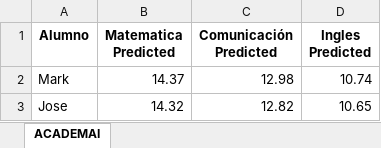
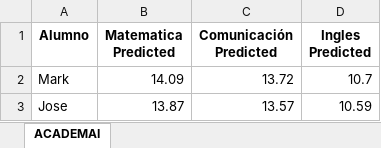
Before and after one commit to AcademicPrediction/AcademaiFlask, an Excel workbook: temporary_file.xlsx, sheet ACADEMAI, drawn as a sheet; values as stored, in another font and other column widths than the file's, no borders; the diff names each change by its address in the sheet, - before the commit and + after, or states it on an @@ line.

```diff
--- a/temporary_file.xlsx (sheet ACADEMAI)
+++ b/temporary_file.xlsx (sheet ACADEMAI)
-B2 (Matematica Predicted): 14.37
+B2 (Matematica Predicted): 14.09
-C2 (Comunicación Predicted): 12.98
+C2 (Comunicación Predicted): 13.72
-D2 (Ingles Predicted): 10.74
+D2 (Ingles Predicted): 10.7
-B3 (Matematica Predicted): 14.32
+B3 (Matematica Predicted): 13.87
-C3 (Comunicación Predicted): 12.82
+C3 (Comunicación Predicted): 13.57
-D3 (Ingles Predicted): 10.65
+D3 (Ingles Predicted): 10.59
```
Also changed, not shown: 1 other file.
